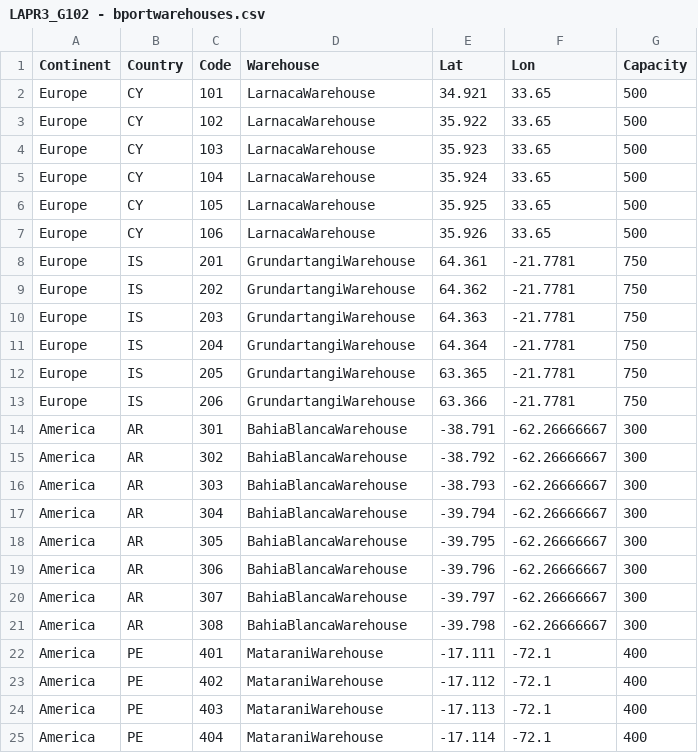
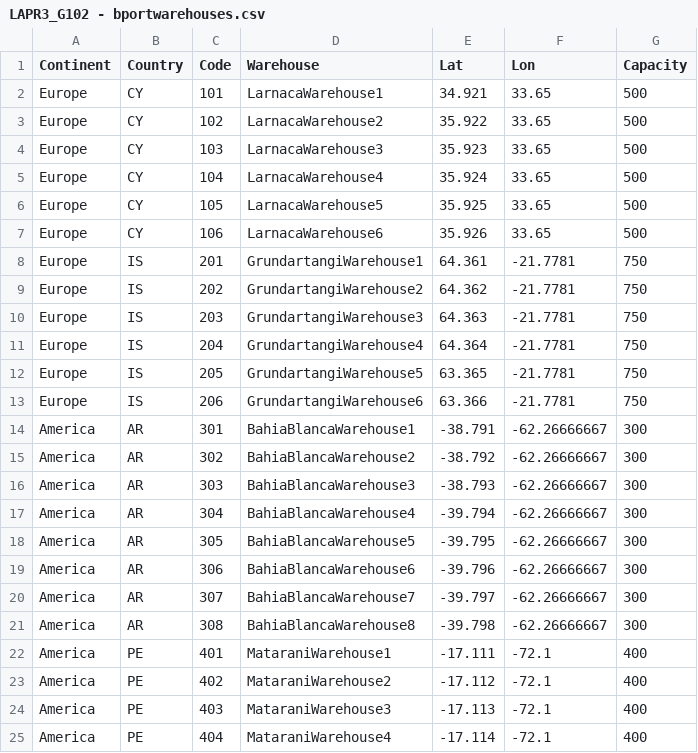
Before and after one commit to mpoboas/lapr3-2021-g102, a CSV file: data/data-shipsports/LAPR3_G102 - bportwarehouses.csv, drawn as a sheet.

```diff
--- a/data/data-shipsports/LAPR3_G102 - bportwarehouses.csv
+++ b/data/data-shipsports/LAPR3_G102 - bportwarehouses.csv
@@ -1,25 +1,25 @@
 Continent,Country,Code,Warehouse,Lat,Lon,Capacity
-Europe,CY,101,LarnacaWarehouse,34.921,33.65,500
-Europe,CY,102,LarnacaWarehouse,35.922,33.65,500
-Europe,CY,103,LarnacaWarehouse,35.923,33.65,500
-Europe,CY,104,LarnacaWarehouse,35.924,33.65,500
-Europe,CY,105,LarnacaWarehouse,35.925,33.65,500
-Europe,CY,106,LarnacaWarehouse,35.926,33.65,500
-Europe,IS,201,GrundartangiWarehouse,64.361,-21.7781,750
-Europe,IS,202,GrundartangiWarehouse,64.362,-21.7781,750
-Europe,IS,203,GrundartangiWarehouse,64.363,-21.7781,750
-Europe,IS,204,GrundartangiWarehouse,64.364,-21.7781,750
-Europe,IS,205,GrundartangiWarehouse,63.365,-21.7781,750
-Europe,IS,206,GrundartangiWarehouse,63.366,-21.7781,750
-America,AR,301,BahiaBlancaWarehouse,-38.791,-62.26666667,300
-America,AR,302,BahiaBlancaWarehouse,-38.792,-62.26666667,300
-America,AR,303,BahiaBlancaWarehouse,-38.793,-62.26666667,300
-America,AR,304,BahiaBlancaWarehouse,-39.794,-62.26666667,300
-America,AR,305,BahiaBlancaWarehouse,-39.795,-62.26666667,300
-America,AR,306,BahiaBlancaWarehouse,-39.796,-62.26666667,300
-America,AR,307,BahiaBlancaWarehouse,-39.797,-62.26666667,300
-America,AR,308,BahiaBlancaWarehouse,-39.798,-62.26666667,300
-America,PE,401,MataraniWarehouse,-17.111,-72.1,400
-America,PE,402,MataraniWarehouse,-17.112,-72.1,400
-America,PE,403,MataraniWarehouse,-17.113,-72.1,400
-America,PE,404,MataraniWarehouse,-17.114,-72.1,400
+Europe,CY,101,LarnacaWarehouse1,34.921,33.65,500
+Europe,CY,102,LarnacaWarehouse2,35.922,33.65,500
+Europe,CY,103,LarnacaWarehouse3,35.923,33.65,500
+Europe,CY,104,LarnacaWarehouse4,35.924,33.65,500
+Europe,CY,105,LarnacaWarehouse5,35.925,33.65,500
+Europe,CY,106,LarnacaWarehouse6,35.926,33.65,500
+Europe,IS,201,GrundartangiWarehouse1,64.361,-21.7781,750
+Europe,IS,202,GrundartangiWarehouse2,64.362,-21.7781,750
+Europe,IS,203,GrundartangiWarehouse3,64.363,-21.7781,750
+Europe,IS,204,GrundartangiWarehouse4,64.364,-21.7781,750
+Europe,IS,205,GrundartangiWarehouse5,63.365,-21.7781,750
+Europe,IS,206,GrundartangiWarehouse6,63.366,-21.7781,750
+America,AR,301,BahiaBlancaWarehouse1,-38.791,-62.26666667,300
+America,AR,302,BahiaBlancaWarehouse2,-38.792,-62.26666667,300
+America,AR,303,BahiaBlancaWarehouse3,-38.793,-62.26666667,300
+America,AR,304,BahiaBlancaWarehouse4,-39.794,-62.26666667,300
+America,AR,305,BahiaBlancaWarehouse5,-39.795,-62.26666667,300
+America,AR,306,BahiaBlancaWarehouse6,-39.796,-62.26666667,300
+America,AR,307,BahiaBlancaWarehouse7,-39.797,-62.26666667,300
+America,AR,308,BahiaBlancaWarehouse8,-39.798,-62.26666667,300
+America,PE,401,MataraniWarehouse1,-17.111,-72.1,400
+America,PE,402,MataraniWarehouse2,-17.112,-72.1,400
+America,PE,403,MataraniWarehouse3,-17.113,-72.1,400
+America,PE,404,MataraniWarehouse4,-17.114,-72.1,400
```
Also changed, not shown: 3 other files.
